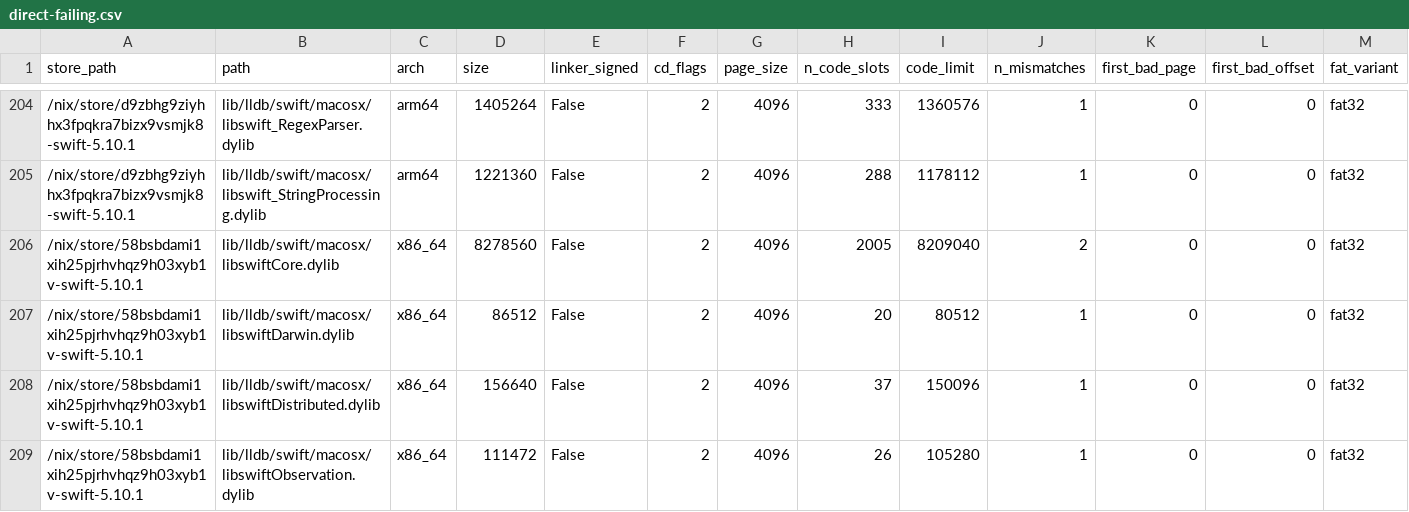
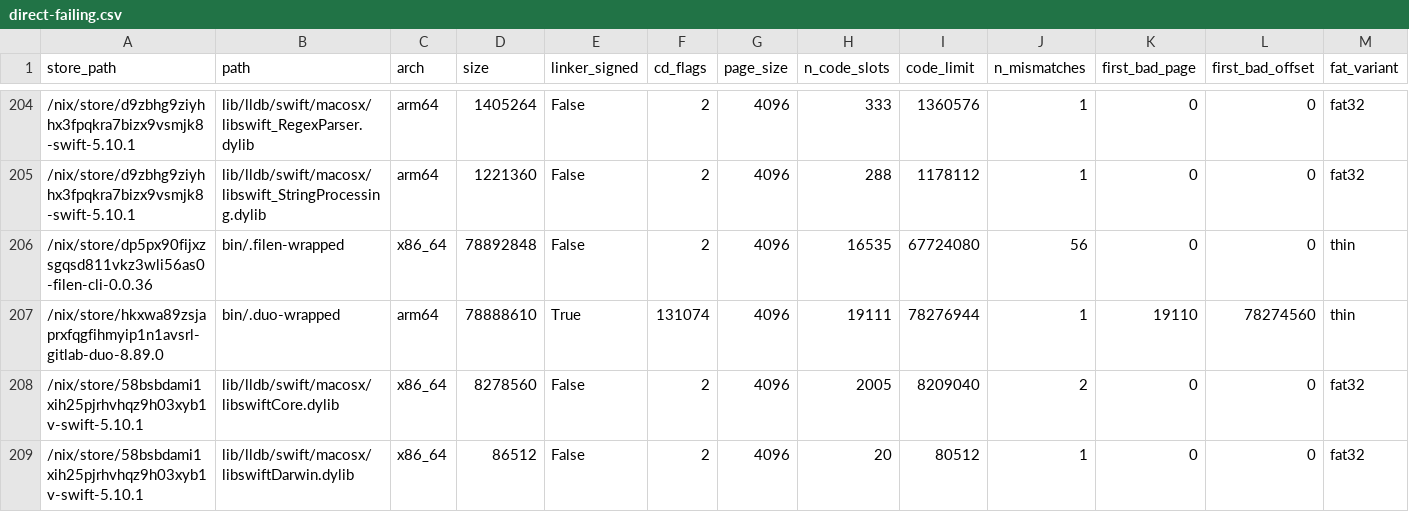
Before and after one commit to ak2k/nix-507531-scope, a CSV file: darwin/direct-failing.csv, drawn as a sheet; only a part is shown, gaps mark what is left out; the shorter side is filled out with more unchanged rows; rows hold the shown columns only; the diff names each change by its address in the sheet, - before the commit and + after, or states it on an @@ line.

```diff
--- a/darwin/direct-failing.csv
+++ b/darwin/direct-failing.csv
+row 206: /nix/store/dp5px90fijxzsgqsd811vkz3wli56as0-filen-cli-0.0.36 | bin/.filen-wrapped | x86_64 | 78892848 | False | 2 | 4096 | 16535 | 67724080 | 56 | 0 | 0 | thin
+row 207: /nix/store/hkxwa89zsjaprxfqgfihmyip1n1avsrl-gitlab-duo-8.89.0 | bin/.duo-wrapped | arm64 | 78888610 | True | 131074 | 4096 | 19111 | 78276944 | 1 | 19110 | 78274560 | thin
```
Also changed, not shown: release/direct-failing.csv, 14 other files.
